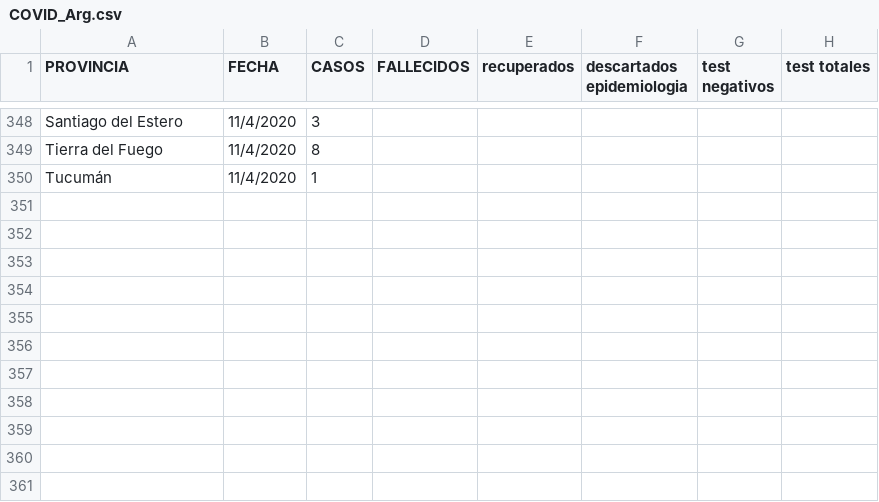
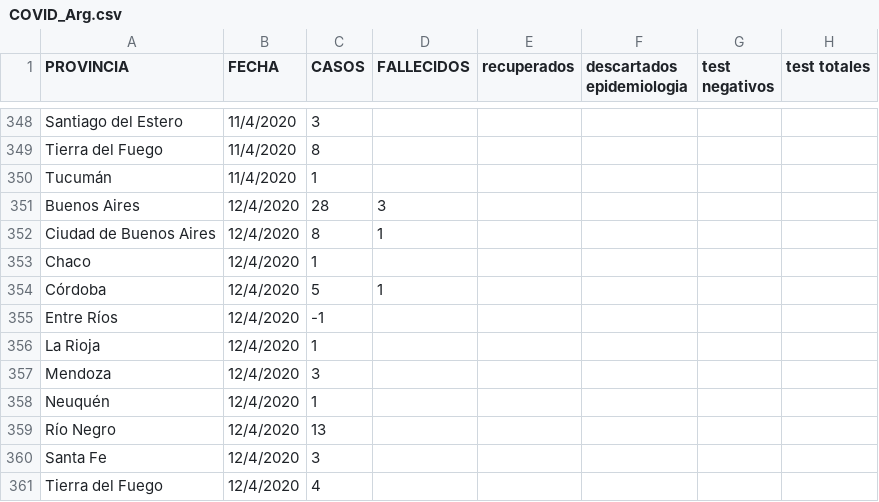
Before and after one commit to GIBD/covid, a CSV file: data/COVID_Arg.csv, drawn as a sheet; only a part is shown, gaps mark what is left out; the diff names each change by its address in the sheet, - before the commit and + after, or states it on an @@ line.

```diff
--- a/data/COVID_Arg.csv
+++ b/data/COVID_Arg.csv
+row 351: Buenos Aires | 12/4/2020 | 28 | 3
+row 352: Ciudad de Buenos Aires | 12/4/2020 | 8 | 1
+row 353: Chaco | 12/4/2020 | 1
+row 354: Córdoba | 12/4/2020 | 5 | 1
+row 355: Entre Ríos | 12/4/2020 | -1
+row 356: La Rioja | 12/4/2020 | 1
+row 357: Mendoza | 12/4/2020 | 3
+row 358: Neuquén | 12/4/2020 | 1
+row 359: Río Negro | 12/4/2020 | 13
+row 360: Santa Fe | 12/4/2020 | 3
+row 361: Tierra del Fuego | 12/4/2020 | 4
```
Also changed, not shown: data/argentina.csv, data/fallecidos.csv, 1 other file.
